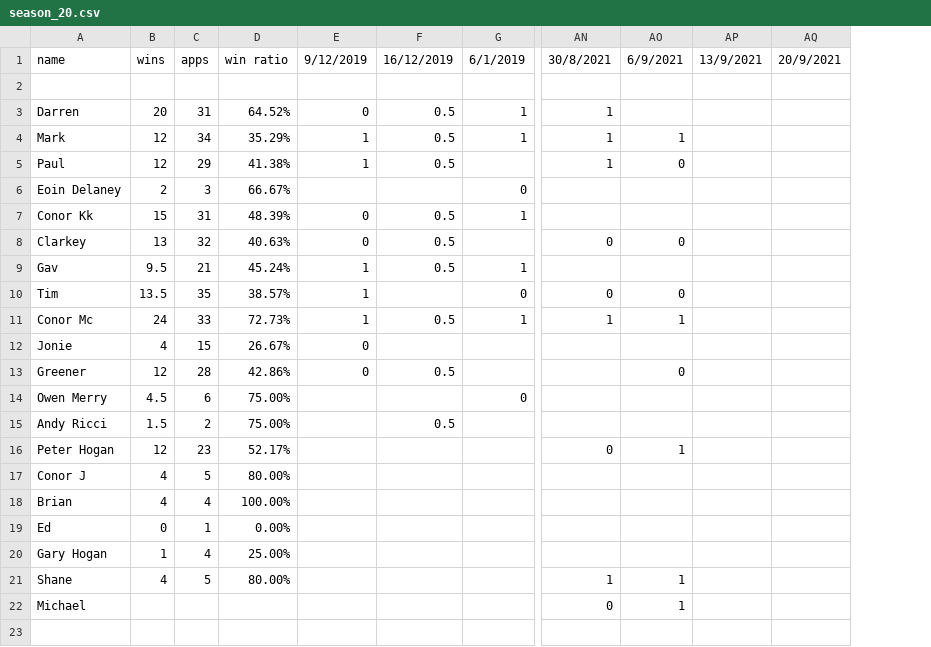
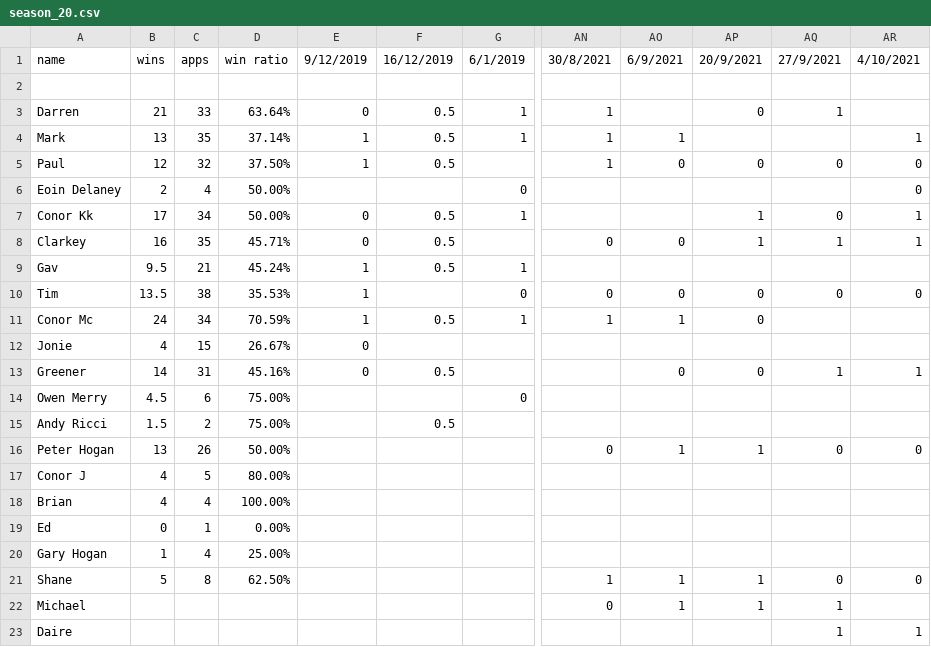
Before and after one commit to paulharte/football_team_picker, a CSV file: season_20.csv, drawn as a sheet; only a part is shown, gaps mark what is left out; removed rows and columns are numbered as before the commit, all else as after; rows hold the shown columns only; the diff names each change by its address in the sheet, - before the commit and + after, or states it on an @@ line.

```diff
--- a/season_20.csv
+++ b/season_20.csv
-column AP, row 1: 13/9/2021
-column AQ, row 1: 20/9/2021
+column AP, rows 1-22: 20/9/2021 |  | 0 |  | 0 |  | 1 | 1 |  | 0 | 0 |  | 0 |  |  | 1 |  |  |  |  | 1 | 1
+column AQ, rows 1-22: 27/9/2021 |  | 1 |  | 0 |  | 0 | 1 |  | 0 |  |  | 1 |  |  | 0 |  |  |  |  | 0 | 1
+column AR, rows 1-21: 4/10/2021 |  |  | 1 | 0 | 0 | 1 | 1 |  | 0 |  |  | 1 |  |  | 0 |  |  |  |  | 0
-B3: 20
+B3: 21
-C3: 31
+C3: 33
-D3: 64.52%
+D3: 63.64%
-B4: 12
+B4: 13
-C4: 34
+C4: 35
-D4: 35.29%
+D4: 37.14%
-C5: 29
+C5: 32
-D5: 41.38%
+D5: 37.50%
-C6: 3
+C6: 4
-D6: 66.67%
+D6: 50.00%
-B7: 15
+B7: 17
-C7: 31
+C7: 34
-D7: 48.39%
+D7: 50.00%
-B8: 13
+B8: 16
-C8: 32
+C8: 35
-D8: 40.63%
+D8: 45.71%
-C10: 35
+C10: 38
-D10: 38.57%
+D10: 35.53%
-C11: 33
+C11: 34
-D11: 72.73%
+D11: 70.59%
-B13: 12
+B13: 14
-C13: 28
+C13: 31
-D13: 42.86%
+D13: 45.16%
-B16: 12
+B16: 13
-C16: 23
+C16: 26
-D16: 52.17%
+D16: 50.00%
-B21: 4
+B21: 5
-C21: 5
+C21: 8
-D21: 80.00%
+D21: 62.50%
+row 23: Daire |  |  |  |  |  |  |  |  |  | 1 | 1
```
Also changed, not shown: 2 other files.
